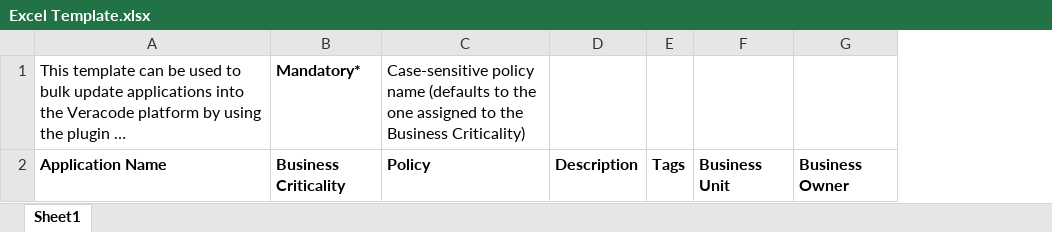
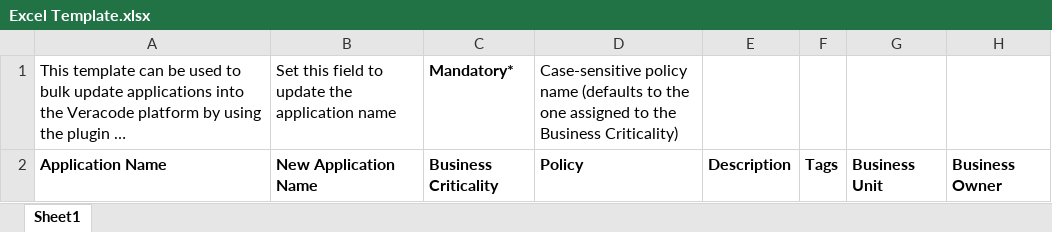
Before and after one commit to cadonuno/Veracode-Bulk-Application-Update, an Excel workbook: Excel Template.xlsx, sheet Sheet1, drawn as a sheet; only a part is shown; long unchanged cells end in …; values as stored, in another font and other column widths than the file's, no borders; the diff names each change by its address in the sheet, - before the commit and + after, or states it on an @@ line.

Commit message:
Adding support for application rename

```diff
--- a/Excel Template.xlsx (sheet Sheet1)
+++ b/Excel Template.xlsx (sheet Sheet1)
+column B, rows 1-2: Set this field to update the application name | New Application Name
```
Also changed, not shown: 1 other file.
